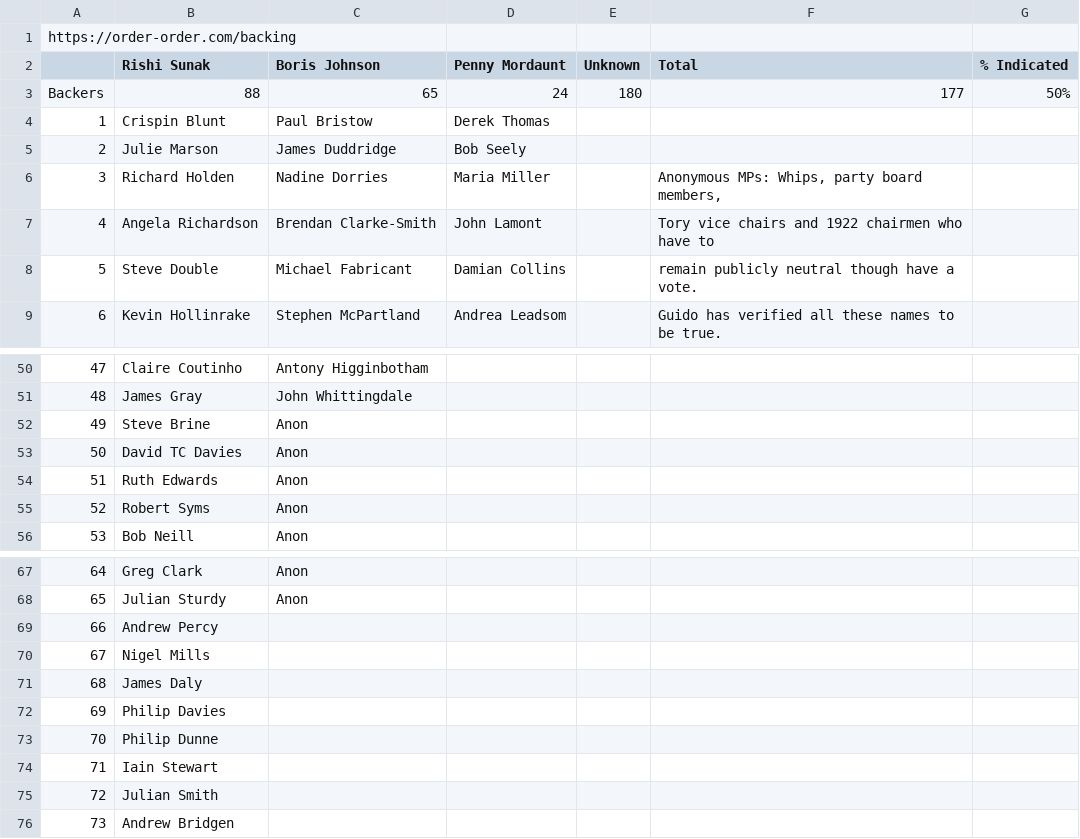
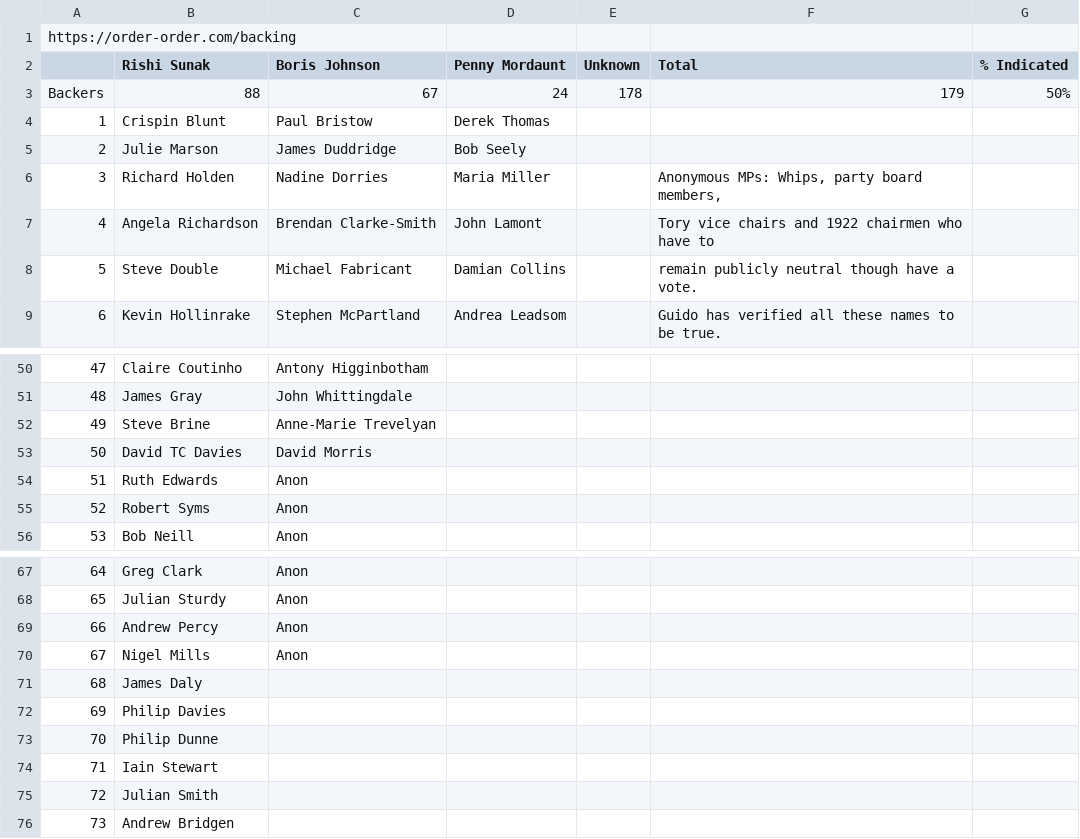
Before and after one commit to tomviner/scrape-tory-nominations, a CSV file: noms.csv, drawn as a sheet; only a part is shown, gaps mark what is left out.

```diff
--- a/noms.csv
+++ b/noms.csv
@@ -2,3 +2,3 @@ https://order-order.com/backing,,,,,,
 ,Rishi Sunak,Boris Johnson,Penny Mordaunt,Unknown,Total,% Indicated
-Backers,88,65,24,180,177,50%
+Backers,88,67,24,178,179,50%
 1,Crispin Blunt,Paul Bristow,Derek Thomas,,,
@@ -51,4 +51,4 @@ Backers,88,65,24,180,177,50%
 48,James Gray,John Whittingdale,,,,
-49,Steve Brine,Anon,,,,
-50,David TC Davies,Anon,,,,
+49,Steve Brine,Anne-Marie Trevelyan,,,,
+50,David TC Davies,David Morris,,,,
 51,Ruth Edwards,Anon,,,,
@@ -68,4 +68,4 @@ Backers,88,65,24,180,177,50%
 65,Julian Sturdy,Anon,,,,
-66,Andrew Percy,,,,,
-67,Nigel Mills,,,,,
+66,Andrew Percy,Anon,,,,
+67,Nigel Mills,Anon,,,,
 68,James Daly,,,,,
```
